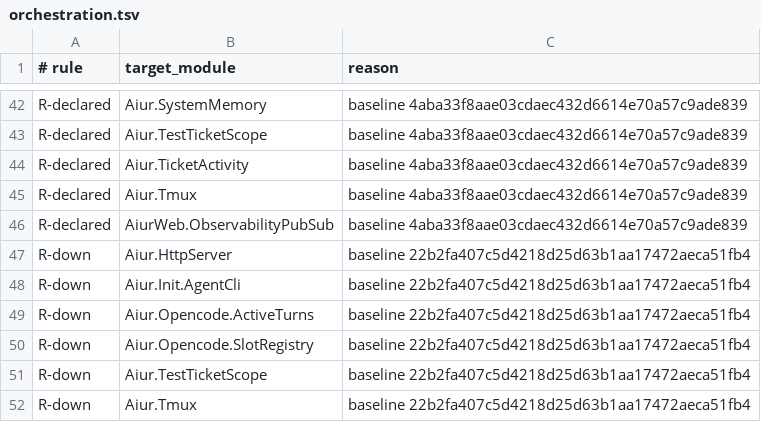
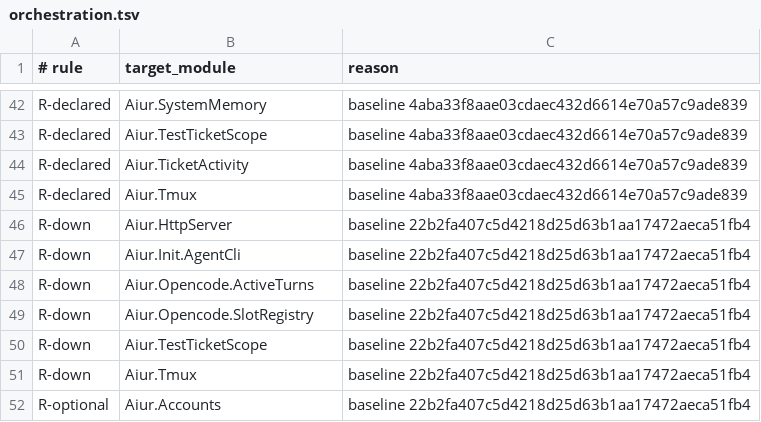
Before and after one commit to aiur-team/aiur, a TSV file: scripts/components/allowlist/orchestration.tsv, drawn as a sheet; only a part is shown, gaps mark what is left out; the shorter side is filled out with more unchanged rows; the diff names each change by its address in the sheet, - before the commit and + after, or states it on an @@ line.

Commit message:
Drop stale component allowlist entry

```diff
--- a/scripts/components/allowlist/orchestration.tsv
+++ b/scripts/components/allowlist/orchestration.tsv
-row 46: R-declared | AiurWeb.ObservabilityPubSub | baseline 4aba33f8aae03cdaec432d6614e70a57c9ade839
```
